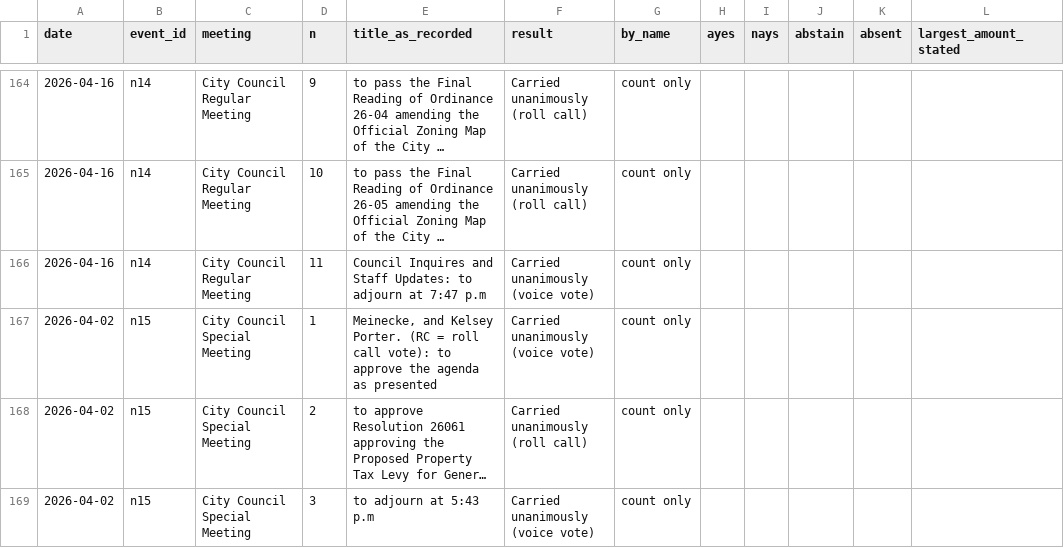
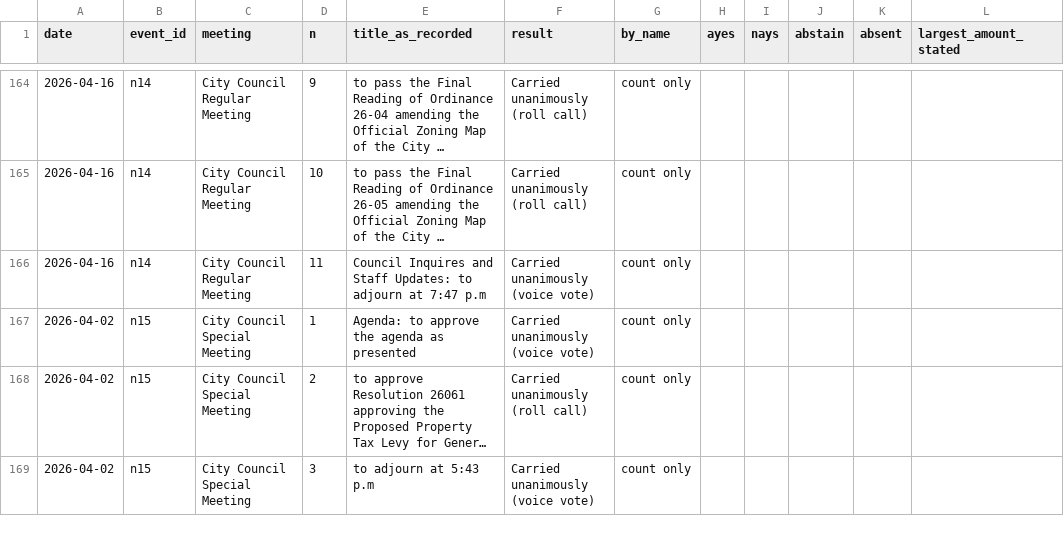
Before and after one commit to catalyst-labs-dev/citizenwire-site, a CSV file: records/norwalk-2026-inventory.csv, drawn as a sheet; only a part is shown, gaps mark what is left out; long unchanged cells end in …; the diff covers the shown part only; the diff names each change by its address in the sheet, - before the commit and + after, or states it on an @@ line.

```diff
--- a/records/norwalk-2026-inventory.csv
+++ b/records/norwalk-2026-inventory.csv
-E167 (title_as_recorded): Meinecke, and Kelsey Porter. (RC = roll call vote): to approve…
+E167 (title_as_recorded): Agenda: to approve…
```
Also changed, not shown: 20 edited cells elsewhere in this file, records/perry-2026-inventory.csv, 41 other files.
